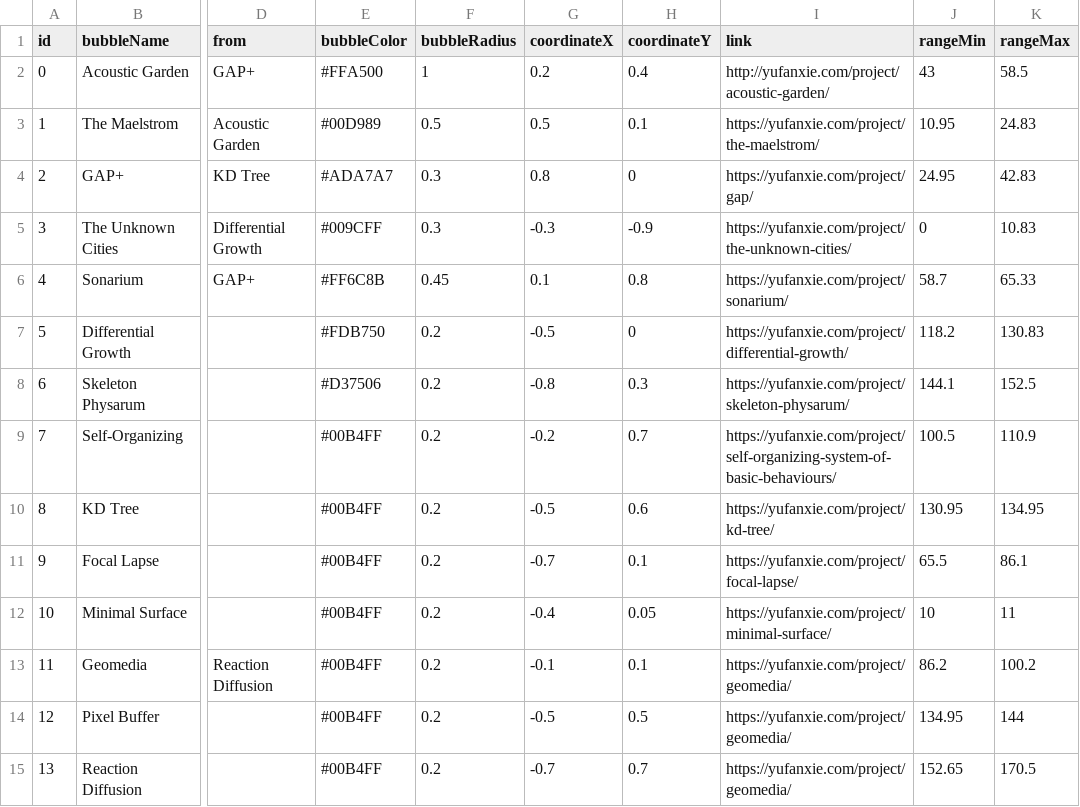
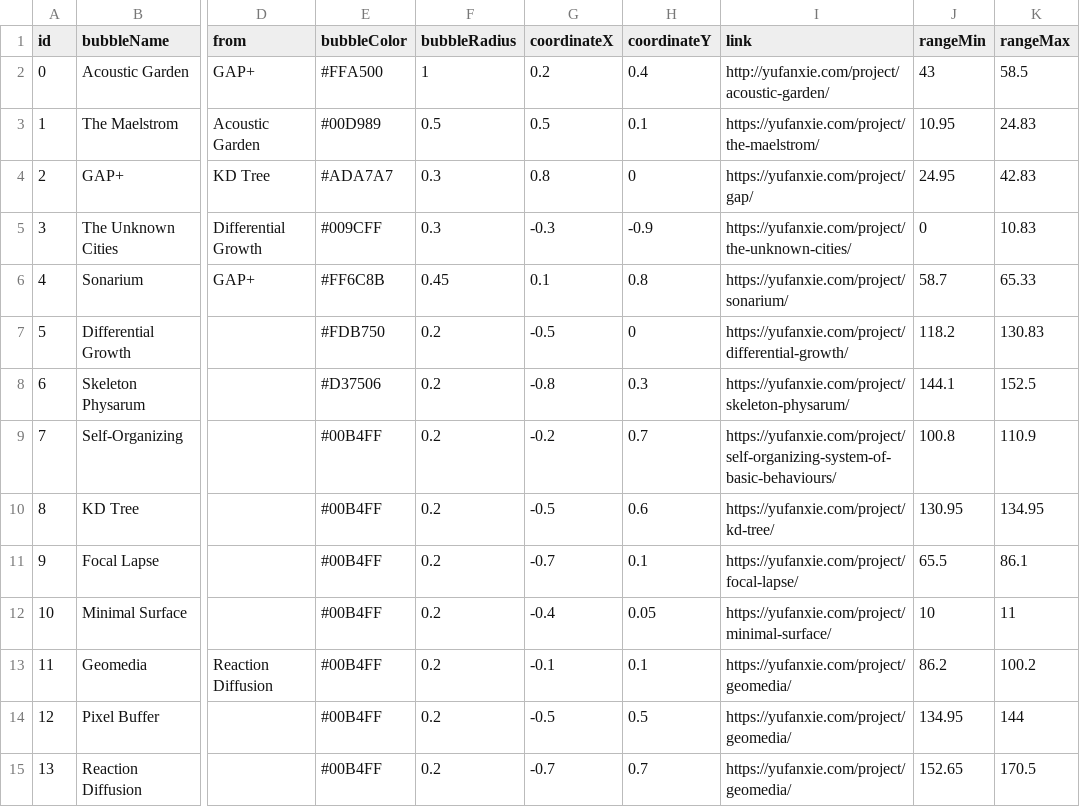
Before and after one commit to YufanX/Website, a CSV file: YufanXie_20230201_C.csv, drawn as a sheet; only a part is shown, gaps mark what is left out; the diff names each change by its address in the sheet, - before the commit and + after, or states it on an @@ line.

Commit message:
Update YufanXie_20230201_C.csv

```diff
--- a/YufanXie_20230201_C.csv
+++ b/YufanXie_20230201_C.csv
-J9 (rangeMin): 100.5
+J9 (rangeMin): 100.8
```
